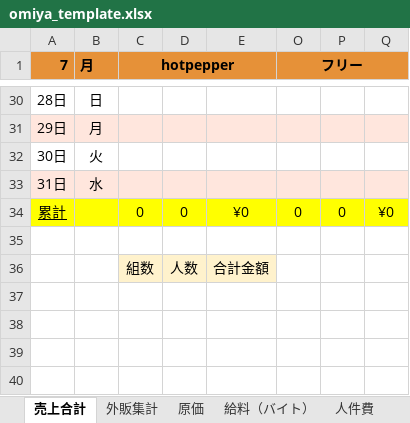
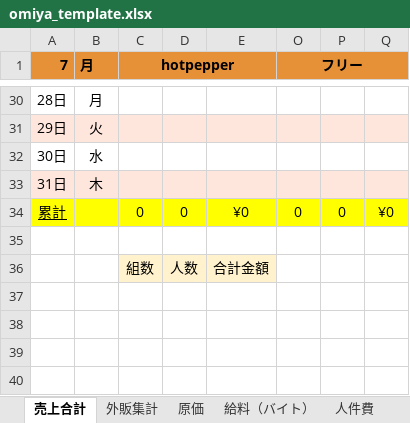
Before and after one commit to n0ea5y/SalesManagement, an Excel workbook: app/public/omiya_template.xlsx, sheet 売上合計, drawn as a sheet; only a part is shown, gaps mark what is left out; values as stored, in another font and other column widths than the file's, no borders; charts and pictures and table styles not drawn; the diff covers the shown part only; the diff names each change by its address in the sheet, - before the commit and + after, or states it on an @@ line.

```diff
--- a/app/public/omiya_template.xlsx (sheet 売上合計)
+++ b/app/public/omiya_template.xlsx (sheet 売上合計)
-B30 (月): 日
+B30 (月): 月
-B31 (月): 月
+B31 (月): 火
-B32 (月): 火
+B32 (月): 水
-B33 (月): 水
+B33 (月): 木
```
Also changed, not shown: 27 edited cells elsewhere in this sheet, sheet 外販集計, sheet 給料（バイト）, formulas that keep their value, 11 other files.
